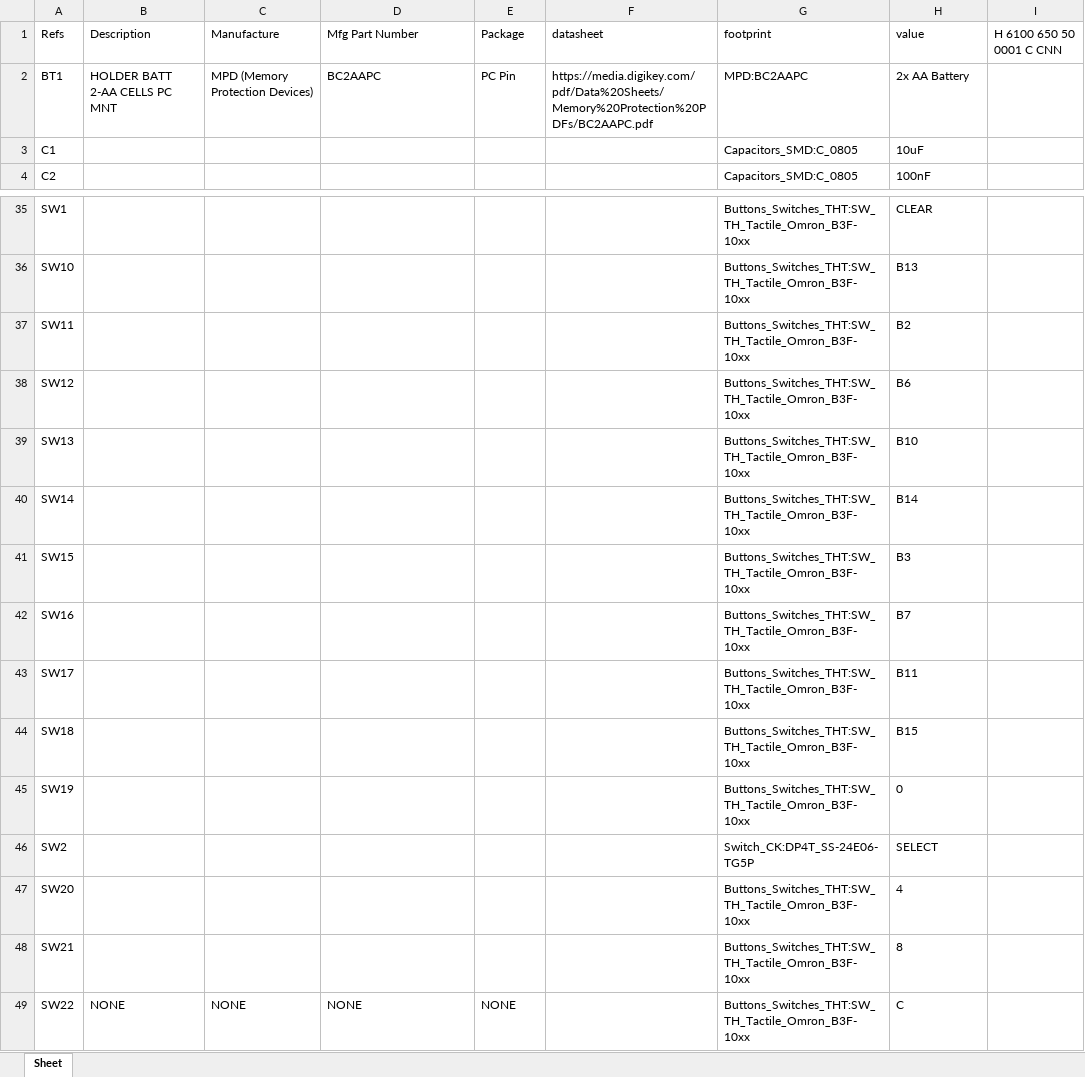
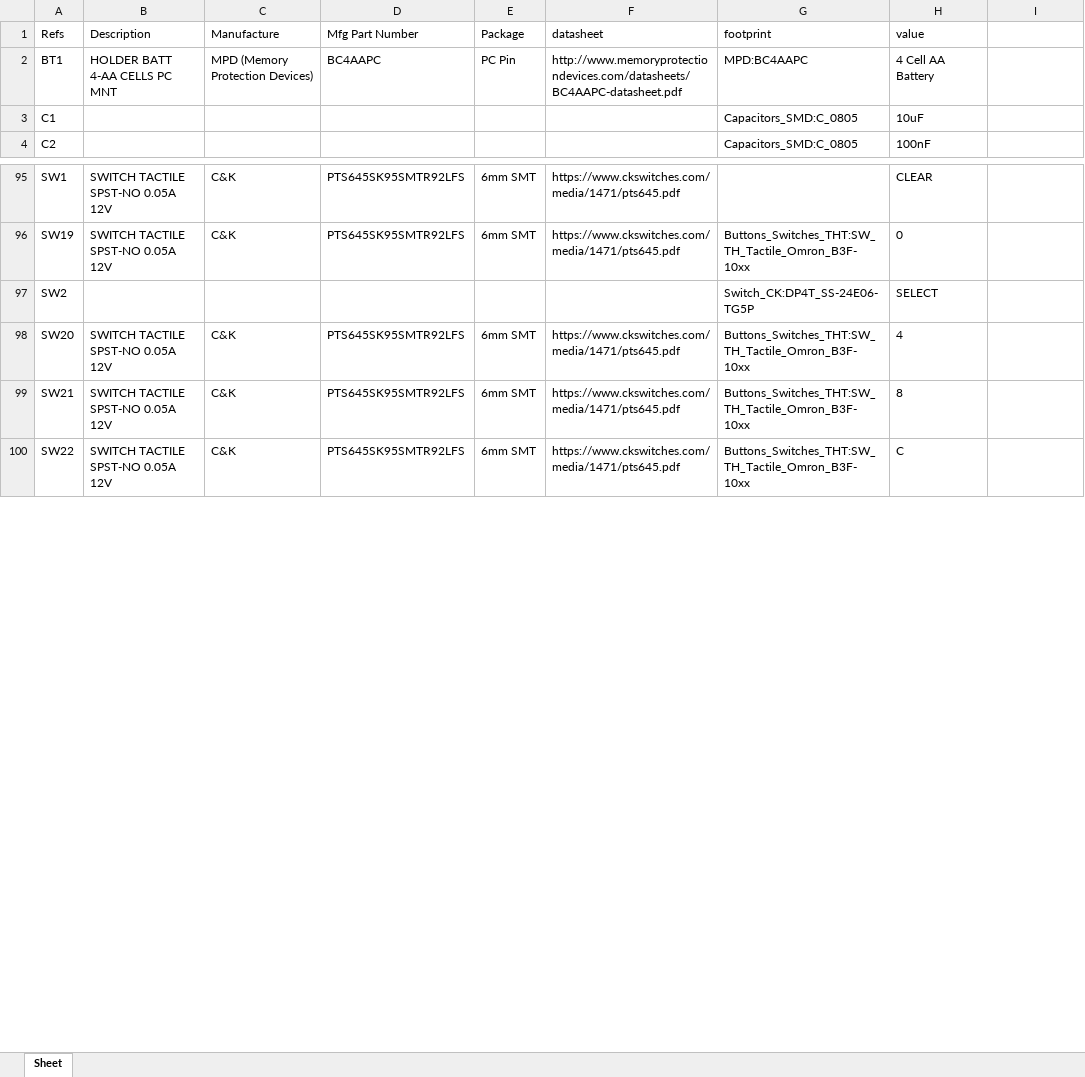
Before and after one commit to sdp8483/base_convert, an Excel workbook: base_convert_fields.xlsx, sheet Sheet, drawn as a sheet; only a part is shown, gaps mark what is left out; values as stored, in another font and other column widths than the file's, no borders; removed rows and columns are numbered as before the commit, all else as after; the diff covers the shown part only; the diff names each change by its address in the sheet, - before the commit and + after, or states it on an @@ line.

Commit message:
update switch fields

```diff
--- a/base_convert_fields.xlsx (sheet Sheet)
+++ b/base_convert_fields.xlsx (sheet Sheet)
-I1: H 6100 650 50 0001 C CNN
+I1: (empty)
-B2 (Description): HOLDER BATT 2-AA CELLS PC MNT
+B2 (Description): HOLDER BATT 4-AA CELLS PC MNT
-D2 (Mfg Part Number): BC2AAPC
+D2 (Mfg Part Number): BC4AAPC
-F2 (datasheet): https://media.digikey.com/pdf/Data%20Sheets/Memory%20Protection%20PDFs/BC2AAPC.pdf
+F2 (datasheet): http://www.memoryprotectiondevices.com/datasheets/BC4AAPC-datasheet.pdf
-G2 (footprint): MPD:BC2AAPC
+G2 (footprint): MPD:BC4AAPC
-H2 (value): 2x AA Battery
+H2 (value): 4 Cell AA Battery
-B95 (Description): (empty)
+B95 (Description): SWITCH TACTILE SPST-NO 0.05A 12V
-C95 (Manufacture): (empty)
+C95 (Manufacture): C&K
-D95 (Mfg Part Number): (empty)
+D95 (Mfg Part Number): PTS645SK95SMTR92LFS
-E95 (Package): (empty)
+E95 (Package): 6mm SMT
-F95 (datasheet): (empty)
+F95 (datasheet): https://www.ckswitches.com/media/1471/pts645.pdf
-G95 (footprint): Buttons_Switches_THT:SW_TH_Tactile_Omron_B3F-10xx
+G95 (footprint): (empty)
-row 36: SW10 |  |  |  |  |  | Buttons_Switches_THT:SW_TH_Tactile_Omron_B3F-10xx | B13
-row 37: SW11 |  |  |  |  |  | Buttons_Switches_THT:SW_TH_Tactile_Omron_B3F-10xx | B2
-row 38: SW12 |  |  |  |  |  | Buttons_Switches_THT:SW_TH_Tactile_Omron_B3F-10xx | B6
-row 39: SW13 |  |  |  |  |  | Buttons_Switches_THT:SW_TH_Tactile_Omron_B3F-10xx | B10
-row 40: SW14 |  |  |  |  |  | Buttons_Switches_THT:SW_TH_Tactile_Omron_B3F-10xx | B14
-row 41: SW15 |  |  |  |  |  | Buttons_Switches_THT:SW_TH_Tactile_Omron_B3F-10xx | B3
-row 42: SW16 |  |  |  |  |  | Buttons_Switches_THT:SW_TH_Tactile_Omron_B3F-10xx | B7
-row 43: SW17 |  |  |  |  |  | Buttons_Switches_THT:SW_TH_Tactile_Omron_B3F-10xx | B11
-row 44: SW18 |  |  |  |  |  | Buttons_Switches_THT:SW_TH_Tactile_Omron_B3F-10xx | B15
-B96 (Description): (empty)
+B96 (Description): SWITCH TACTILE SPST-NO 0.05A 12V
-C96 (Manufacture): (empty)
+C96 (Manufacture): C&K
-D96 (Mfg Part Number): (empty)
+D96 (Mfg Part Number): PTS645SK95SMTR92LFS
-E96 (Package): (empty)
+E96 (Package): 6mm SMT
-F96 (datasheet): (empty)
+F96 (datasheet): https://www.ckswitches.com/media/1471/pts645.pdf
-B98:B99 (Description): (empty)
+B98:B99 (Description): SWITCH TACTILE SPST-NO 0.05A 12V
-C98:C99 (Manufacture): (empty)
+C98:C99 (Manufacture): C&K
-D98:D99 (Mfg Part Number): (empty)
+D98:D99 (Mfg Part Number): PTS645SK95SMTR92LFS
-E98:E99 (Package): (empty)
+E98:E99 (Package): 6mm SMT
-F98:F100 (datasheet): (empty)
+F98:F100 (datasheet): https://www.ckswitches.com/media/1471/pts645.pdf
-B100 (Description): NONE
+B100 (Description): SWITCH TACTILE SPST-NO 0.05A 12V
-C100 (Manufacture): NONE
+C100 (Manufacture): C&K
-D100 (Mfg Part Number): NONE
+D100 (Mfg Part Number): PTS645SK95SMTR92LFS
-E100 (Package): NONE
+E100 (Package): 6mm SMT
```
Also changed, not shown: 61 added rows, 8 removed rows and 74 edited cells elsewhere in this sheet, 5 other files.
